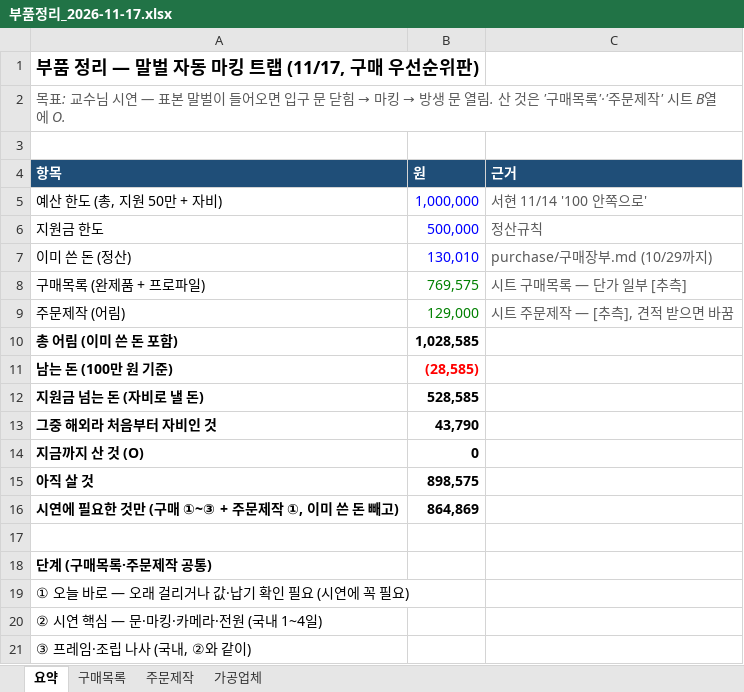
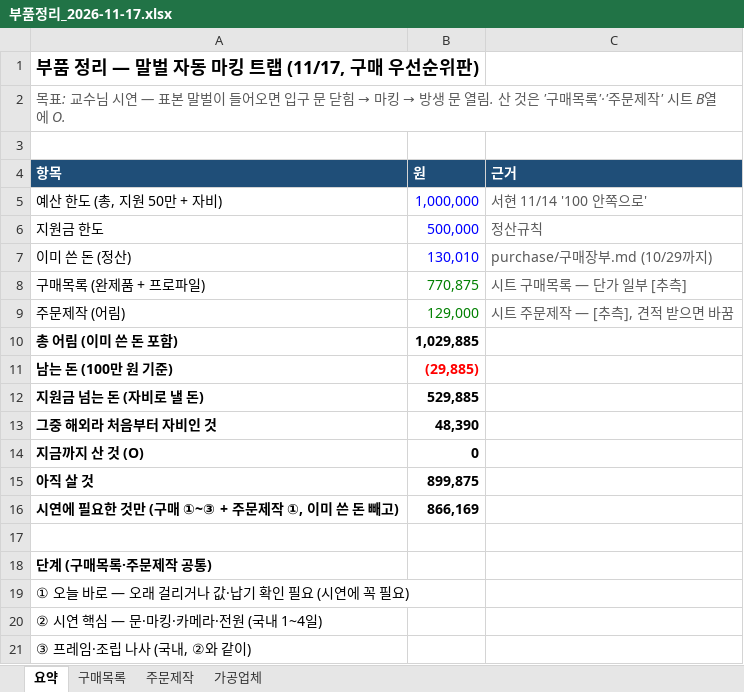
Before and after one commit to britams/-capstone-project-repo, an Excel workbook: purchase/부품정리_2026-11-17.xlsx, sheet 요약, drawn as a sheet; only a part is shown; values as stored, in another font and other column widths than the file's, no borders; the diff names each change by its address in the sheet, - before the commit and + after, or states it on an @@ line.

```diff
--- a/purchase/부품정리_2026-11-17.xlsx (sheet 요약)
+++ b/purchase/부품정리_2026-11-17.xlsx (sheet 요약)
-B8 (원): 769,575
+B8 (원): 770,875
-B10 (원): 1,028,585
+B10 (원): 1,029,885
-B11 (원): (28,585)
+B11 (원): (29,885)
-B12 (원): 528,585
+B12 (원): 529,885
-B13 (원): 43,790
+B13 (원): 48,390
-B15 (원): 898,575
+B15 (원): 899,875
-B16 (원): 864,869
+B16 (원): 866,169
```
Also changed, not shown: sheet 구매목록, formulas that keep their value, 9 other files.
